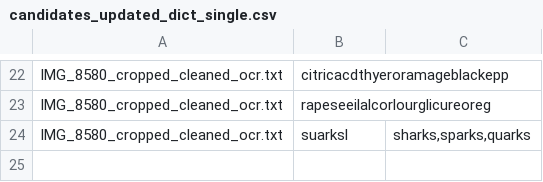
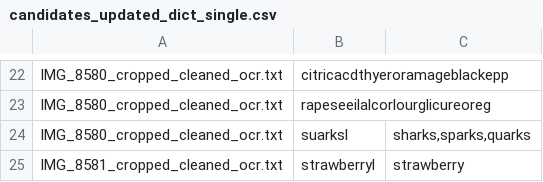
Before and after one commit to veronika-kormendi/plantscan, a CSV file: postprocessed_single/candidates_updated_dict_single.csv, drawn as a sheet; only a part is shown, gaps mark what is left out; the diff names each change by its address in the sheet, - before the commit and + after, or states it on an @@ line.

```diff
--- a/postprocessed_single/candidates_updated_dict_single.csv
+++ b/postprocessed_single/candidates_updated_dict_single.csv
+row 25: IMG_8581_cropped_cleaned_ocr.txt | strawberryl | strawberry
```
Also changed, not shown: postprocessed_summary_single.csv, preprocessed_metrics_single.csv, 9 other files.
